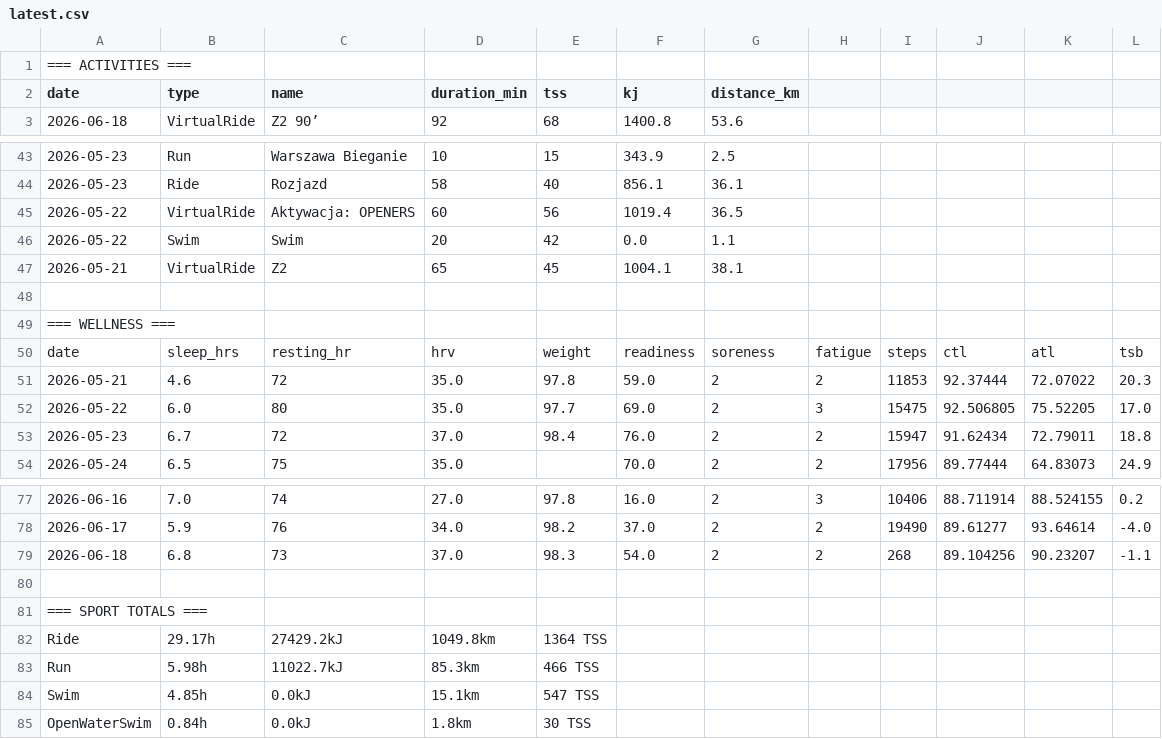
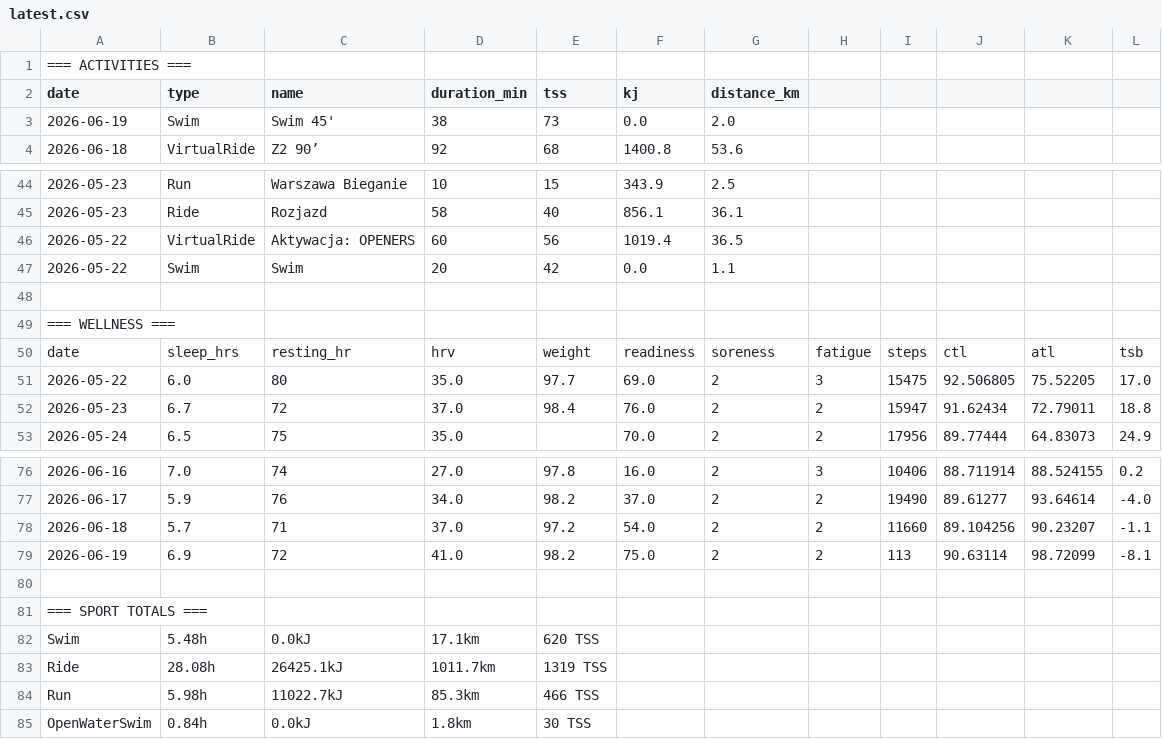
Before and after one commit to WielkiKrzych/Intervals-Section-11, a CSV file: latest.csv, drawn as a sheet; only a part is shown, gaps mark what is left out.

```diff
--- a/latest.csv
+++ b/latest.csv
@@ -2,2 +2,3 @@
 date,type,name,duration_min,tss,kj,distance_km
+2026-06-19,Swim,Swim 45',38,73,0.0,2.0
 2026-06-18,VirtualRide,Z2 90’,92,68,1400.8,53.6
@@ -46,3 +47,2 @@ date,type,name,duration_min,tss,kj,distance_km
 2026-05-22,Swim,Swim,20,42,0.0,1.1
-2026-05-21,VirtualRide,Z2,65,45,1004.1,38.1
 
@@ -50,3 +50,2 @@ date,type,name,duration_min,tss,kj,distance_km
 date,sleep_hrs,resting_hr,hrv,weight,readiness,soreness,fatigue,steps,ctl,atl,tsb
-2026-05-21,4.6,72,35.0,97.8,59.0,2,2,11853,92.37444,72.07022,20.3
 2026-05-22,6.0,80,35.0,97.7,69.0,2,3,15475,92.506805,75.52205,17.0
@@ -78,8 +77,9 @@ date,sleep_hrs,resting_hr,hrv,weight,readiness,soreness,fatigue,steps,ctl,atl,ts
 2026-06-17,5.9,76,34.0,98.2,37.0,2,2,19490,89.61277,93.64614,-4.0
-2026-06-18,6.8,73,37.0,98.3,54.0,2,2,268,89.104256,90.23207,-1.1
+2026-06-18,5.7,71,37.0,97.2,54.0,2,2,11660,89.104256,90.23207,-1.1
+2026-06-19,6.9,72,41.0,98.2,75.0,2,2,113,90.63114,98.72099,-8.1
 
 === SPORT TOTALS ===
-Ride,29.17h,27429.2kJ,1049.8km,1364 TSS
+Swim,5.48h,0.0kJ,17.1km,620 TSS
+Ride,28.08h,26425.1kJ,1011.7km,1319 TSS
 Run,5.98h,11022.7kJ,85.3km,466 TSS
-Swim,4.85h,0.0kJ,15.1km,547 TSS
 OpenWaterSwim,0.84h,0.0kJ,1.8km,30 TSS
```
Also changed, not shown: 3 other files.
